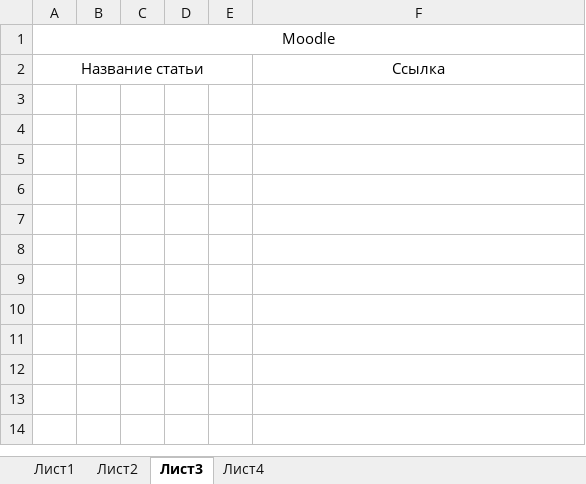
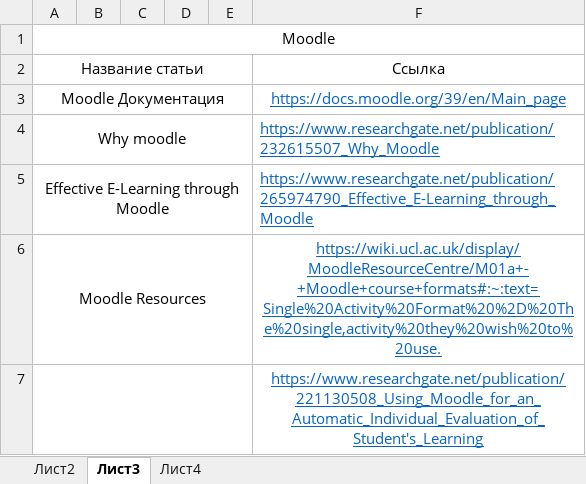
Before and after one commit to BroBezzubik/University, an Excel workbook: 3 course/Летняя практика/Ссылки.xlsx, sheet Лист3, drawn as a sheet; values as stored, in another font and other column widths than the file's, no borders; the diff names each change by its address in the sheet, - before the commit and + after, or states it on an @@ line.

```diff
--- a/3 course/Летняя практика/Ссылки.xlsx (sheet Лист3)
+++ b/3 course/Летняя практика/Ссылки.xlsx (sheet Лист3)
-sheet tab: Лист1
+row 3: Moodle Документация |  |  |  |  | https://docs.moodle.org/39/en/Main_page
+row 4: Why moodle |  |  |  |  | https://www.researchgate.net/publication/232615507_Why_Moodle
+row 5: Effective E-Learning through Moodle |  |  |  |  | https://www.researchgate.net/publication/265974790_Effective_E-Learning_through_Moodle
+row 6: Moodle Resources |  |  |  |  | https://wiki.ucl.ac.uk/display/MoodleResourceCentre/M01a+-+Moodle+course+formats#:~:text=Single%20Activity%20Format%20%2D%20The%20single,activity%20they%20wish%20to%20use.
+row 7:  |  |  |  |  | https://www.researchgate.net/publication/221130508_Using_Moodle_for_an_Automatic_Individual_Evaluation_of_Student's_Learning
```
Also changed, not shown: sheet Лист4, 1 other file.
